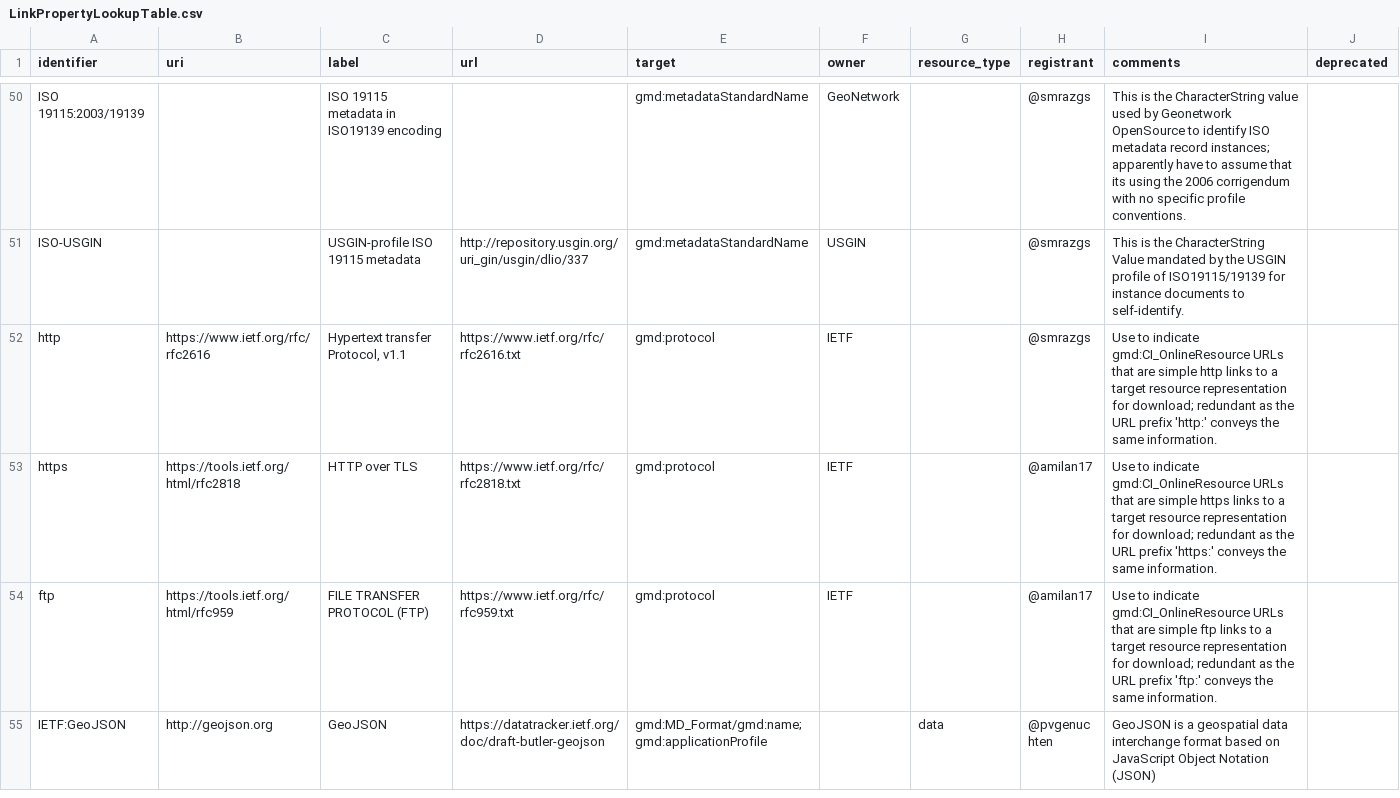
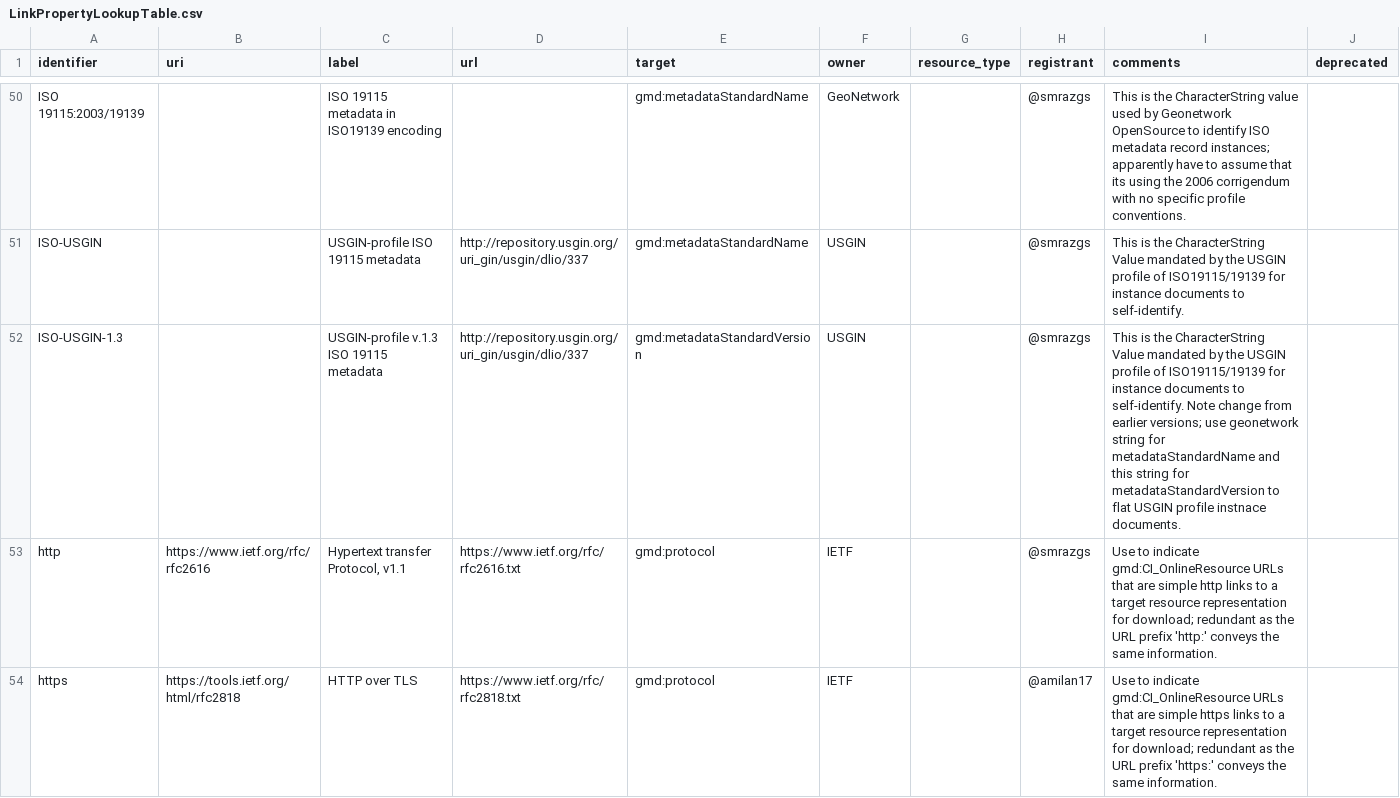
Before and after one commit to OSGeo/Cat-Interop, a CSV file: LinkPropertyLookupTable.csv, drawn as a sheet; only a part is shown, gaps mark what is left out; the shorter side is filled out with more unchanged rows; the diff names each change by its address in the sheet, - before the commit and + after, or states it on an @@ line.

Commit message:
add new value to flag USGIN ISO metadata
update USGIN ISO profile, and metadataStandardVersion string value to flag USGIN ISO profile instances.

```diff
--- a/LinkPropertyLookupTable.csv
+++ b/LinkPropertyLookupTable.csv
+row 52: ISO-USGIN-1.3 |  | USGIN-profile v.1.3 ISO 19115 metadata | http://repository.usgin.org/uri_gin/usgin/dlio/337 | gmd:metadataStandardVersion | USGIN |  | @smrazgs | This is the CharacterString Value mandated by the USGIN profile of ISO19115/19139 for instance documents to self-identify. Note change from earlier versions; use geonetwork string for metadataStandardName and this string for metadataStandardVersion to flat USGIN profile instnace documents.
```
